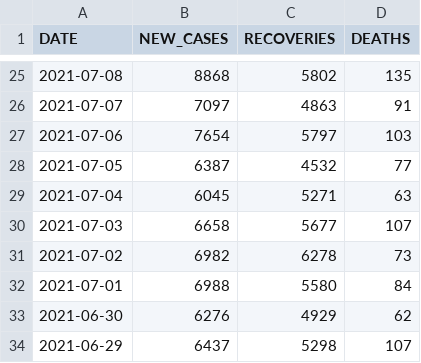
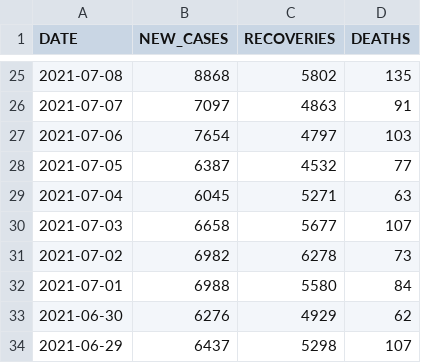
Before and after one commit to daniellim051000/MYCovid, a CSV file: data/epidemic.csv, drawn as a sheet; only a part is shown, gaps mark what is left out.

Commit message:
Fix data 2021-07-06

```diff
--- a/data/epidemic.csv
+++ b/data/epidemic.csv
@@ -26,3 +26,3 @@ DATE,NEW_CASES,RECOVERIES,DEATHS
 2021-07-07,7097,4863,91
-2021-07-06,7654,5797,103
+2021-07-06,7654,4797,103
 2021-07-05,6387,4532,77
```
